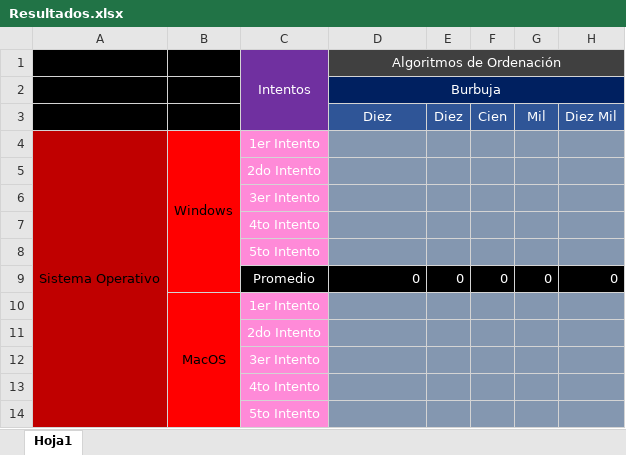
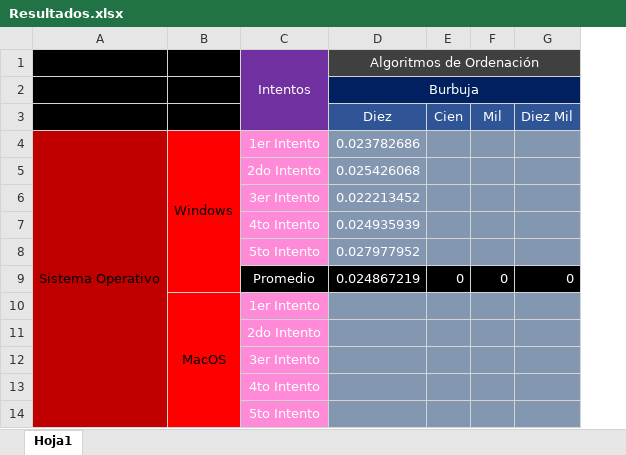
Before and after one commit to IgnacioOrt/ADA, an Excel workbook: Documentación/Resultados.xlsx, sheet Hoja1, drawn as a sheet; only a part is shown; values as stored, in another font and other column widths than the file's, no borders; the diff names each change by its address in the sheet, - before the commit and + after, or states it on an @@ line.

Commit message:
Excel

```diff
--- a/Documentación/Resultados.xlsx (sheet Hoja1)
+++ b/Documentación/Resultados.xlsx (sheet Hoja1)
-column E, rows 3-9: Diez |  |  |  |  |  | 0
-D4 (Burbuja): (empty)
+D4 (Burbuja): 0.023782686
-D5 (Burbuja): (empty)
+D5 (Burbuja): 0.025426068
-D6 (Burbuja): (empty)
+D6 (Burbuja): 0.022213452
-D7 (Burbuja): (empty)
+D7 (Burbuja): 0.024935939
-D8 (Burbuja): (empty)
+D8 (Burbuja): 0.027977952
-D9 (Burbuja): 0
+D9 (Burbuja): 0.024867219
```
Also changed, not shown: formulas that keep their value, 2 other files.
